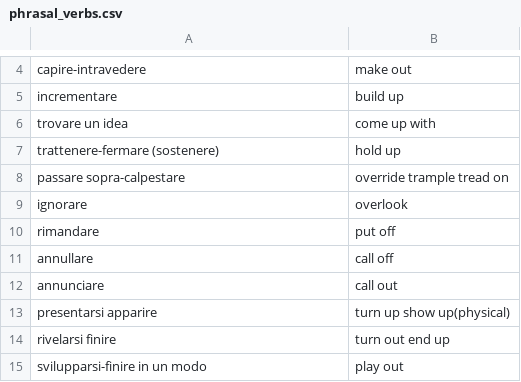
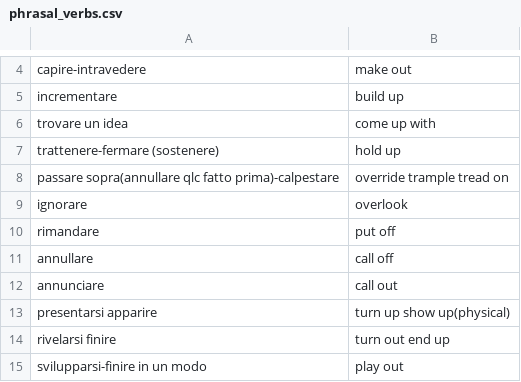
Before and after one commit to Chiquadro841/english_app, a CSV file: phrasal_verbs.csv, drawn as a sheet; only a part is shown, gaps mark what is left out.

Commit message:
Update phrasal_verbs.csv

```diff
--- a/phrasal_verbs.csv
+++ b/phrasal_verbs.csv
@@ -7,3 +7,3 @@ trovare un idea,come up with
 trattenere-fermare (sostenere),hold up
-passare sopra-calpestare,override trample tread on
+passare sopra(annullare qlc fatto prima)-calpestare,override trample tread on
 ignorare,overlook
```
